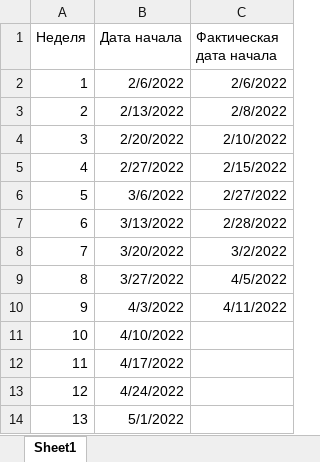
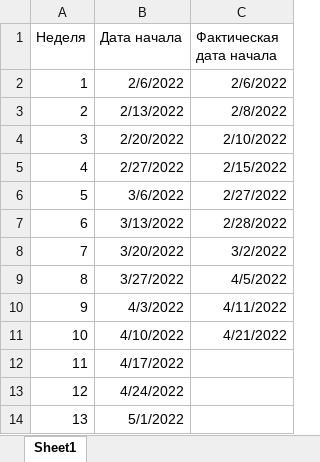
Before and after one commit to IgnatIvanov/HackerRank, an Excel workbook: 3 Months Preparation Kit/План.xlsx, sheet Sheet1, drawn as a sheet; values as stored, in another font and other column widths than the file's, no borders; the diff names each change by its address in the sheet, - before the commit and + after, or states it on an @@ line.

```diff
--- a/3 Months Preparation Kit/План.xlsx (sheet Sheet1)
+++ b/3 Months Preparation Kit/План.xlsx (sheet Sheet1)
-C11 (Фактическая дата начала): (empty)
+C11 (Фактическая дата начала): 4/21/2022
```
Also changed, not shown: 8 other files.
